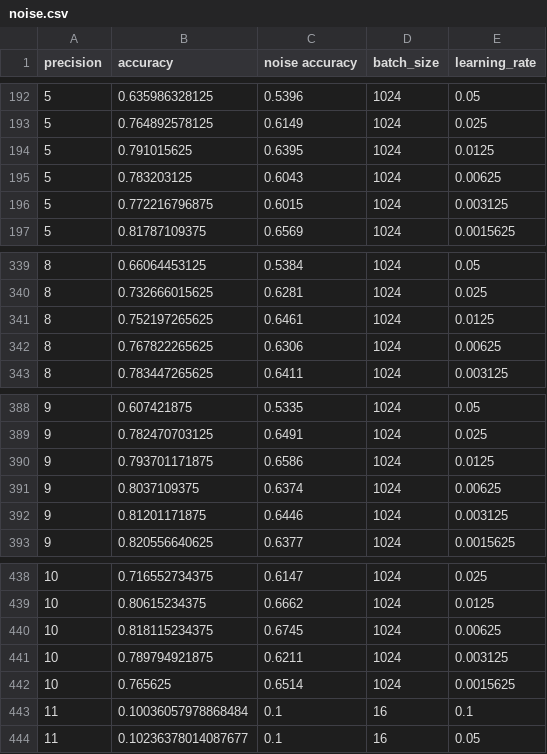
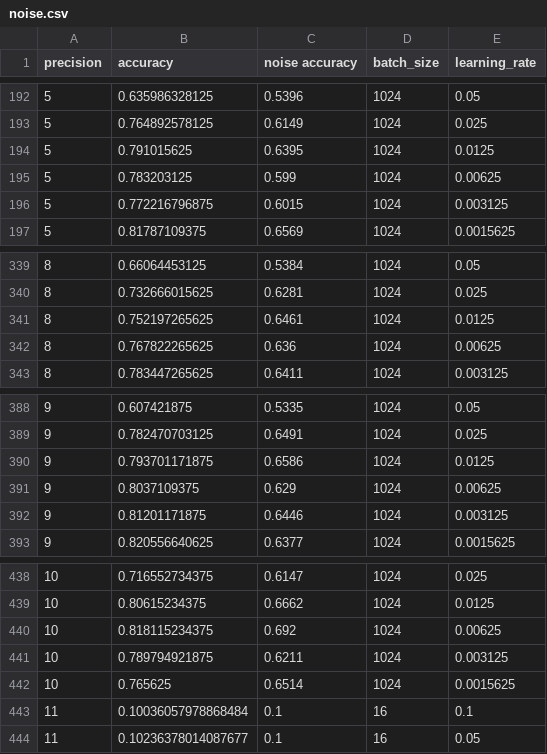
Before and after one commit to Vis4SciML/loss_landscape_taxonomy, a CSV file: workspace/notebooks/results/rn08/noise.csv, drawn as a sheet; only a part is shown, gaps mark what is left out; the diff covers the shown part only.

```diff
--- a/workspace/notebooks/results/rn08/noise.csv
+++ b/workspace/notebooks/results/rn08/noise.csv
@@ -194,3 +194,3 @@ precision,accuracy,noise accuracy,batch_size,learning_rate
 5,0.791015625,0.6395,1024,0.0125
-5,0.783203125,0.6043,1024,0.00625
+5,0.783203125,0.599,1024,0.00625
 5,0.772216796875,0.6015,1024,0.003125
@@ -341,3 +341,3 @@ precision,accuracy,noise accuracy,batch_size,learning_rate
 8,0.752197265625,0.6461,1024,0.0125
-8,0.767822265625,0.6306,1024,0.00625
+8,0.767822265625,0.636,1024,0.00625
 8,0.783447265625,0.6411,1024,0.003125
@@ -390,3 +390,3 @@ precision,accuracy,noise accuracy,batch_size,learning_rate
 9,0.793701171875,0.6586,1024,0.0125
-9,0.8037109375,0.6374,1024,0.00625
+9,0.8037109375,0.629,1024,0.00625
 9,0.81201171875,0.6446,1024,0.003125
@@ -439,3 +439,3 @@ precision,accuracy,noise accuracy,batch_size,learning_rate
 10,0.80615234375,0.6662,1024,0.0125
-10,0.818115234375,0.6745,1024,0.00625
+10,0.818115234375,0.692,1024,0.00625
 10,0.789794921875,0.6211,1024,0.003125
```
Also changed, not shown: 31 edited cells elsewhere in this file, workspace/notebooks/results/rn08/fisher.csv, workspace/notebooks/results/rn08/hessian.csv, 7 other files.
